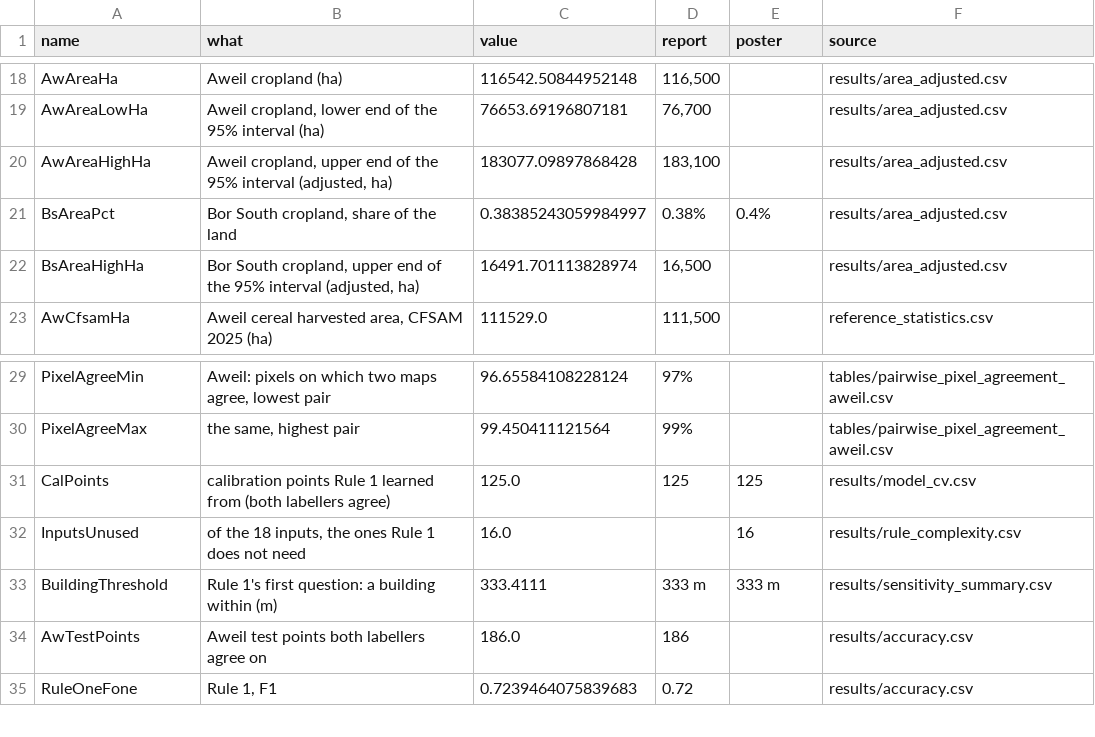
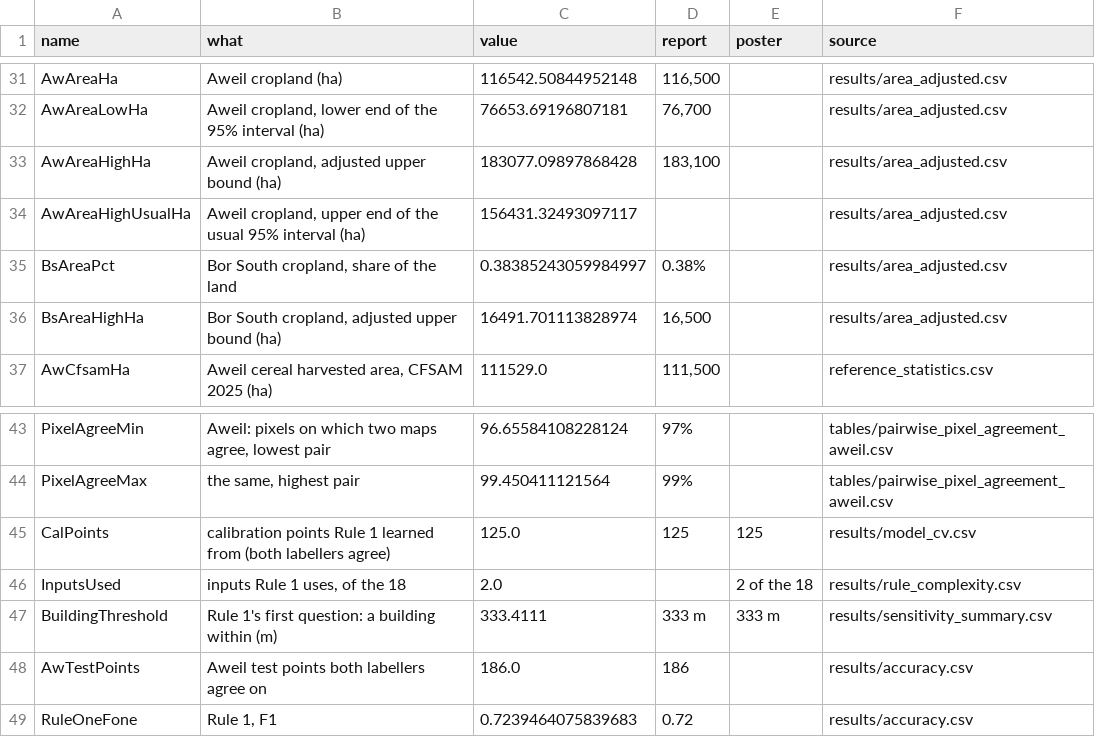
Before and after one commit to marcvoolpe/JBG060_ZHL_2026, a CSV file: deliverables/cropland_report/tables/key_results.csv, drawn as a sheet; only a part is shown, gaps mark what is left out; the diff covers the shown part only.

Commit message:
cropland: final code submission (review fixes, AI statement, figures 16 and 24)
- review fixes: area keeps one-point strata, F1 is 0 when no cropland is found,
  results/ is created, liblinear seeded, window table keeps 4 decimals
- key_results.py follows the final report and the printed poster
- figure 24 shows the labelling tool for one box (images, greenness, radar,
  the key with both labellers' answers and the final label)
- figure 16 shows the seven public maps only, as on the poster
- submission: shorter README with the TU/e AI statement; the zip leaves out the
  team's working guide and the METHODOLOGY change log

```diff
--- a/deliverables/cropland_report/tables/key_results.csv
+++ b/deliverables/cropland_report/tables/key_results.csv
@@ -19,5 +32,6 @@ AwAreaHa,Aweil cropland (ha),116542.50844952148,"116,500",,results/area_adjusted
 AwAreaLowHa,"Aweil cropland, lower end of the 95% interval (ha)",76653.69196807181,"76,700",,results/area_adjusted.csv
-AwAreaHighHa,"Aweil cropland, upper end of the 95% interval (adjusted, ha)",183077.09897868428,"183,100",,results/area_adjusted.csv
-BsAreaPct,"Bor South cropland, share of the land",0.38385243059984997,0.38%,0.4%,results/area_adjusted.csv
-BsAreaHighHa,"Bor South cropland, upper end of the 95% interval (adjusted, ha)",16491.701113828974,"16,500",,results/area_adjusted.csv
+AwAreaHighHa,"Aweil cropland, adjusted upper bound (ha)",183077.09897868428,"183,100",,results/area_adjusted.csv
+AwAreaHighUsualHa,"Aweil cropland, upper end of the usual 95% interval (ha)",156431.32493097117,,,results/area_adjusted.csv
+BsAreaPct,"Bor South cropland, share of the land",0.38385243059984997,0.38%,,results/area_adjusted.csv
+BsAreaHighHa,"Bor South cropland, adjusted upper bound (ha)",16491.701113828974,"16,500",,results/area_adjusted.csv
 AwCfsamHa,"Aweil cereal harvested area, CFSAM 2025 (ha)",111529.0,"111,500",,reference_statistics.csv
@@ -31,3 +45,3 @@ PixelAgreeMax,"the same, highest pair",99.450411121564,99%,,tables/pairwise_pixe
 CalPoints,calibration points Rule 1 learned from (both labellers agree),125.0,125,125,results/model_cv.csv
-InputsUnused,"of the 18 inputs, the ones Rule 1 does not need",16.0,,16,results/rule_complexity.csv
+InputsUsed,"inputs Rule 1 uses, of the 18",2.0,,2 of the 18,results/rule_complexity.csv
 BuildingThreshold,Rule 1's first question: a building within (m),333.4111,333 m,333 m,results/sensitivity_summary.csv
```
Also changed, not shown: 17 added rows, 4 removed rows and 12 edited cells elsewhere in this file, cropland/results/accuracy.csv, cropland/results/published_vs_ours.csv, 23 other files.
